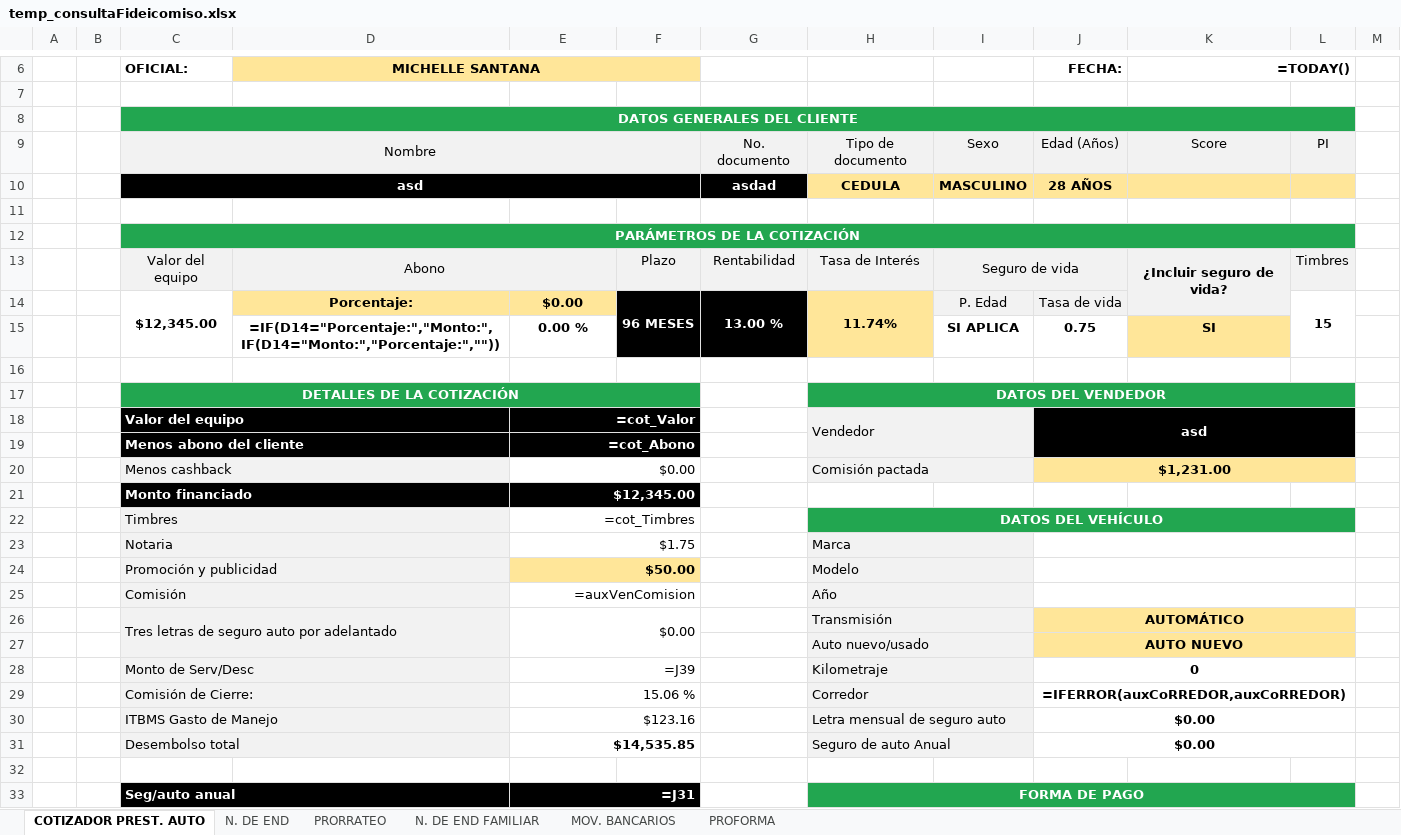
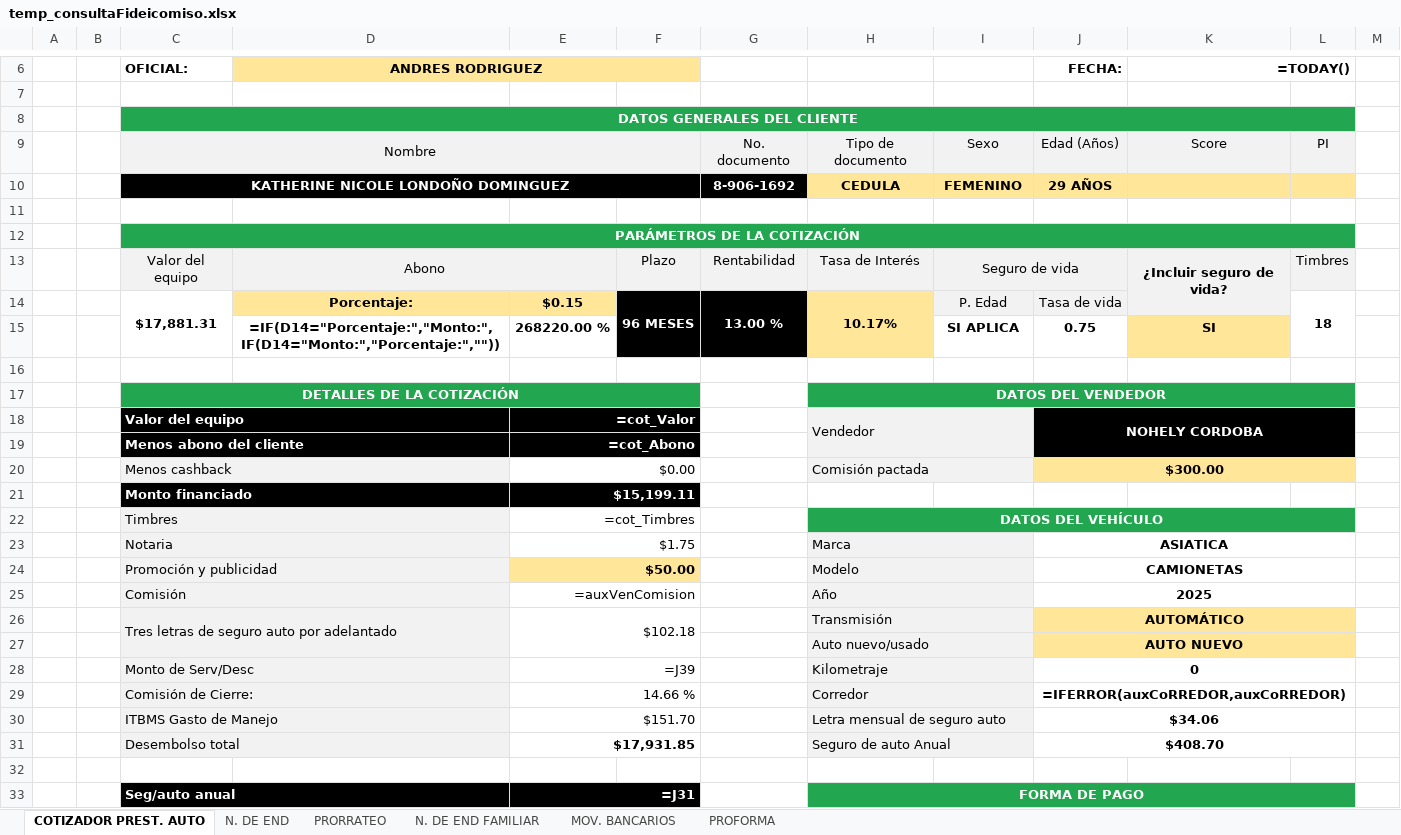
Before and after one commit to AndresRdrgz/PACIFICO, an Excel workbook: static/temp_consultaFideicomiso.xlsx, sheet COTIZADOR PREST. AUTO, drawn as a sheet; only a part is shown, gaps mark what is left out; values as stored, in another font and other column widths than the file's, no borders; formulas without a stored value are shown as written; charts and pictures and conditional formats not drawn; removed rows and columns are numbered as before the commit, all else as after; the diff covers the shown part only; the diff names each change by its address in the sheet, - before the commit and + after, or states it on an @@ line.

```diff
--- a/static/temp_consultaFideicomiso.xlsx (sheet COTIZADOR PREST. AUTO)
+++ b/static/temp_consultaFideicomiso.xlsx (sheet COTIZADOR PREST. AUTO)
-D6: MICHELLE SANTANA
+D6: ANDRES RODRIGUEZ
-row 10:  |  | asd |  |  |  | asdad | CEDULA | MASCULINO | 28 AÑOS
+row 10:  |  | KATHERINE NICOLE LONDOÑO DOMINGUEZ |  |  |  | 8-906-1692 | CEDULA | FEMENINO | 29 AÑOS
-C14 (OFICIAL:): $12,345.00
+C14 (OFICIAL:): $17,881.31
-E14: $0.00
+E14: $0.15
-H14: 11.74%
+H14: 10.17%
-L14: 15
+L14: 18
-E15: 0.00 %
+E15: 268220.00 %
-J18 (FECHA:): asd
+J18 (FECHA:): NOHELY CORDOBA
-J20 (FECHA:): $1,231.00
+J20 (FECHA:): $300.00
-E21: $12,345.00
+E21: $15,199.11
-J23 (FECHA:): (empty)
+J23 (FECHA:): ASIATICA
-J24 (FECHA:): (empty)
+J24 (FECHA:): CAMIONETAS
-J25 (FECHA:): (empty)
+J25 (FECHA:): 2025
-E26: $0.00
+E26: $102.18
-E29: 15.06 %
+E29: 14.66 %
-E30: $123.16
+E30: $151.70
-J30 (FECHA:): $0.00
+J30 (FECHA:): $34.06
-E31: $14,535.85
+E31: $17,931.85
-J31 (FECHA:): $0.00
+J31 (FECHA:): $408.70
```
Also changed, not shown: 4 added rows, 4 removed rows and 5 edited cells elsewhere in this sheet, static/insumos/consultaPrestAuto.xlsx, staticfiles/consultaPrestAuto.xlsx, 3 other files.
